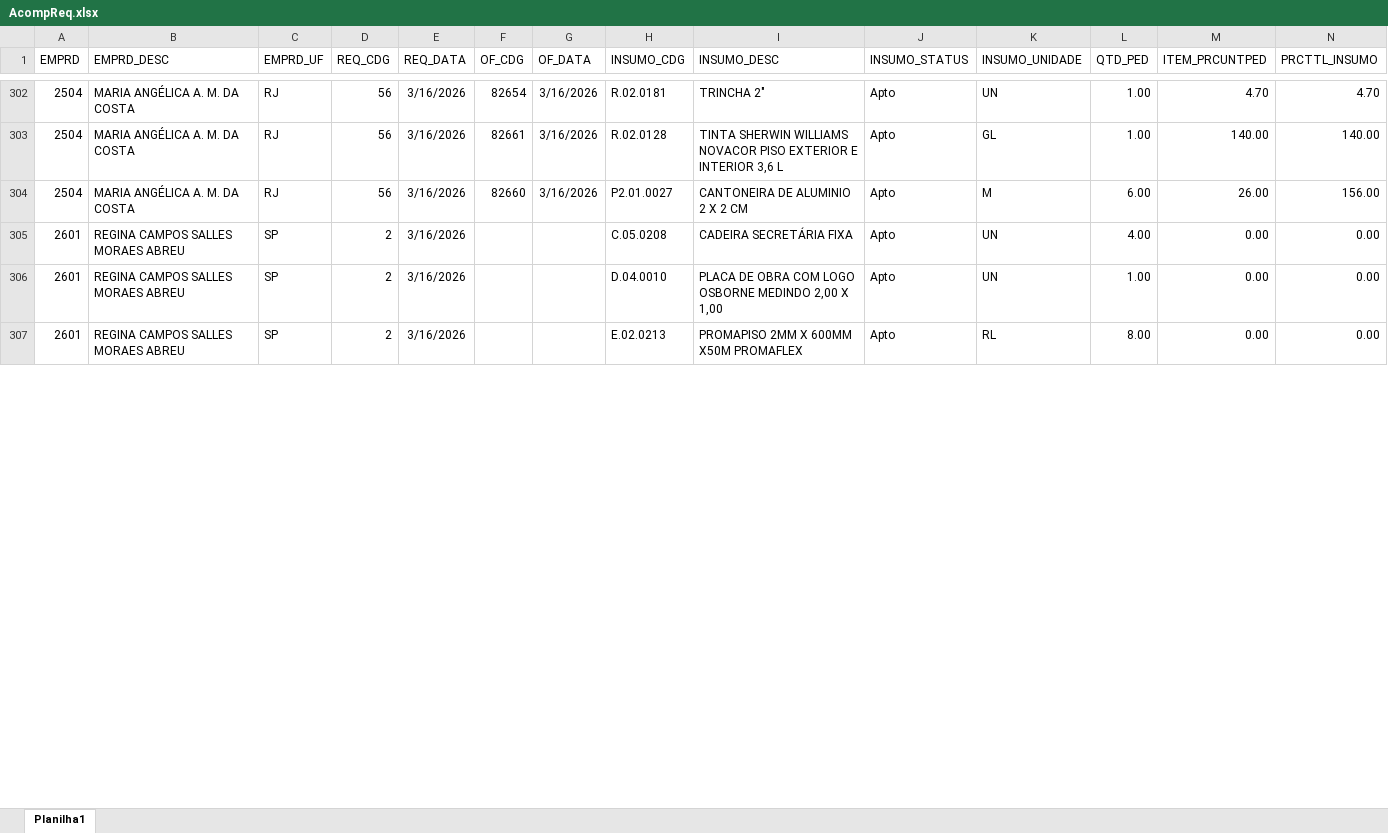
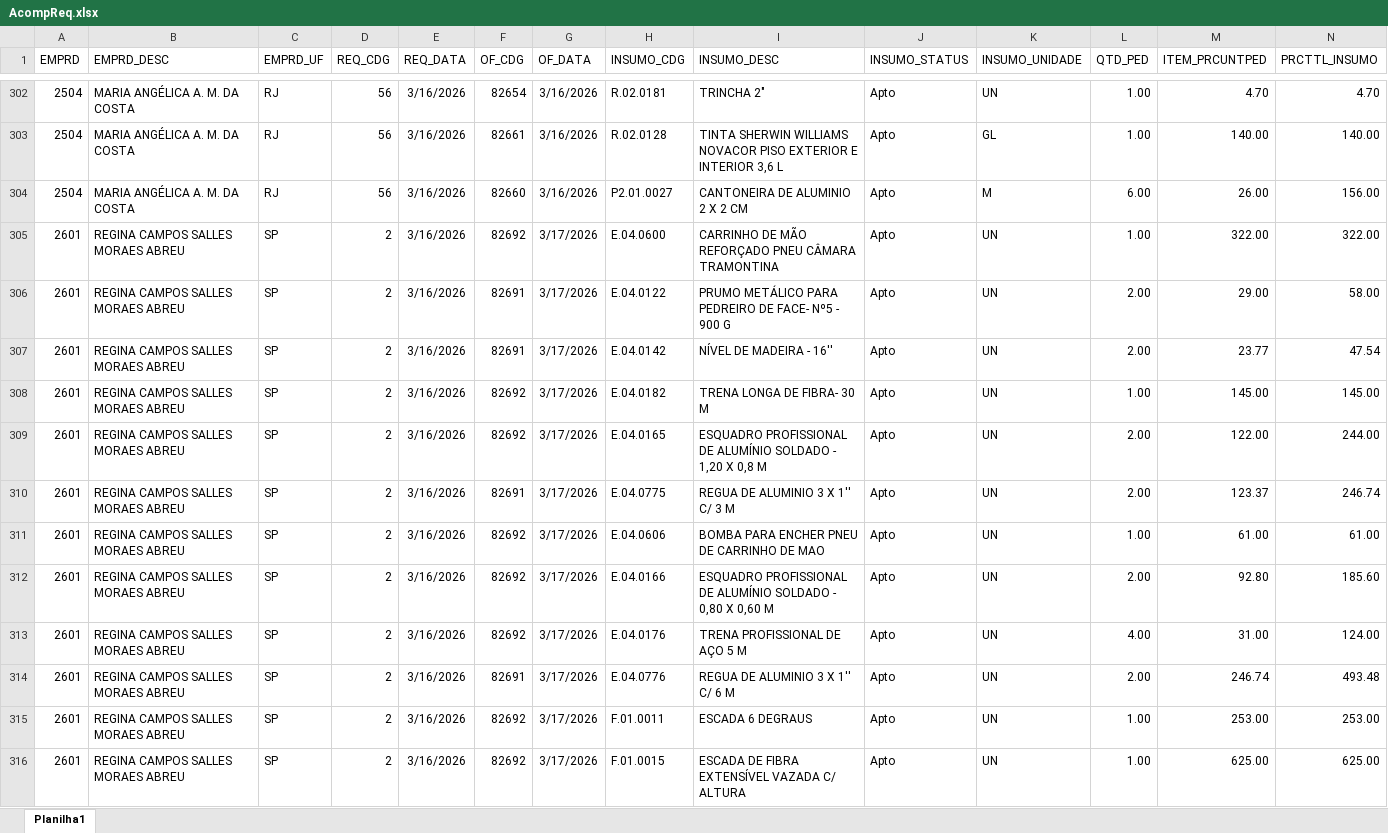
Before and after one commit to Mgiglio98/acompanhamento-requisicoes, an Excel workbook: AcompReq.xlsx, sheet Planilha1, drawn as a sheet; only a part is shown, gaps mark what is left out; the shorter side is filled out with more unchanged rows; values as stored, in another font and other column widths than the file's, no borders; rows hold the shown columns only; the diff covers the shown part only; the diff names each change by its address in the sheet, - before the commit and + after, or states it on an @@ line.

```diff
--- a/AcompReq.xlsx (sheet Planilha1)
+++ b/AcompReq.xlsx (sheet Planilha1)
+row 305: 2601 | REGINA CAMPOS SALLES MORAES ABREU | SP | 2 | 3/16/2026 | 82692 | 3/17/2026 | E.04.0600 | CARRINHO DE MÃO REFORÇADO PNEU CÂMARA TRAMONTINA | Apto | UN | 1.00 | 322.00 | 322.00
+row 306: 2601 | REGINA CAMPOS SALLES MORAES ABREU | SP | 2 | 3/16/2026 | 82691 | 3/17/2026 | E.04.0122 | PRUMO METÁLICO PARA PEDREIRO DE FACE- Nº5 - 900 G | Apto | UN | 2.00 | 29.00 | 58.00
+row 307: 2601 | REGINA CAMPOS SALLES MORAES ABREU | SP | 2 | 3/16/2026 | 82691 | 3/17/2026 | E.04.0142 | NÍVEL DE MADEIRA - 16'' | Apto | UN | 2.00 | 23.77 | 47.54
+row 308: 2601 | REGINA CAMPOS SALLES MORAES ABREU | SP | 2 | 3/16/2026 | 82692 | 3/17/2026 | E.04.0182 | TRENA LONGA DE FIBRA- 30 M | Apto | UN | 1.00 | 145.00 | 145.00
+row 309: 2601 | REGINA CAMPOS SALLES MORAES ABREU | SP | 2 | 3/16/2026 | 82692 | 3/17/2026 | E.04.0165 | ESQUADRO PROFISSIONAL DE ALUMÍNIO SOLDADO - 1,20 X 0,8 M | Apto | UN | 2.00 | 122.00 | 244.00
+row 310: 2601 | REGINA CAMPOS SALLES MORAES ABREU | SP | 2 | 3/16/2026 | 82691 | 3/17/2026 | E.04.0775 | REGUA DE ALUMINIO 3 X 1'' C/ 3 M | Apto | UN | 2.00 | 123.37 | 246.74
+row 311: 2601 | REGINA CAMPOS SALLES MORAES ABREU | SP | 2 | 3/16/2026 | 82692 | 3/17/2026 | E.04.0606 | BOMBA PARA ENCHER PNEU DE CARRINHO DE MAO | Apto | UN | 1.00 | 61.00 | 61.00
+row 312: 2601 | REGINA CAMPOS SALLES MORAES ABREU | SP | 2 | 3/16/2026 | 82692 | 3/17/2026 | E.04.0166 | ESQUADRO PROFISSIONAL DE ALUMÍNIO SOLDADO - 0,80 X 0,60 M | Apto | UN | 2.00 | 92.80 | 185.60
+row 313: 2601 | REGINA CAMPOS SALLES MORAES ABREU | SP | 2 | 3/16/2026 | 82692 | 3/17/2026 | E.04.0176 | TRENA PROFISSIONAL DE AÇO 5 M | Apto | UN | 4.00 | 31.00 | 124.00
+row 314: 2601 | REGINA CAMPOS SALLES MORAES ABREU | SP | 2 | 3/16/2026 | 82691 | 3/17/2026 | E.04.0776 | REGUA DE ALUMINIO 3 X 1'' C/ 6 M | Apto | UN | 2.00 | 246.74 | 493.48
+row 315: 2601 | REGINA CAMPOS SALLES MORAES ABREU | SP | 2 | 3/16/2026 | 82692 | 3/17/2026 | F.01.0011 | ESCADA 6 DEGRAUS | Apto | UN | 1.00 | 253.00 | 253.00
+row 316: 2601 | REGINA CAMPOS SALLES MORAES ABREU | SP | 2 | 3/16/2026 | 82692 | 3/17/2026 | F.01.0015 | ESCADA DE FIBRA EXTENSÍVEL VAZADA C/ ALTURA | Apto | UN | 1.00 | 625.00 | 625.00
```
Also changed, not shown: 23 added rows and 18 removed rows elsewhere in this sheet, Relat_OF.xlsx.
